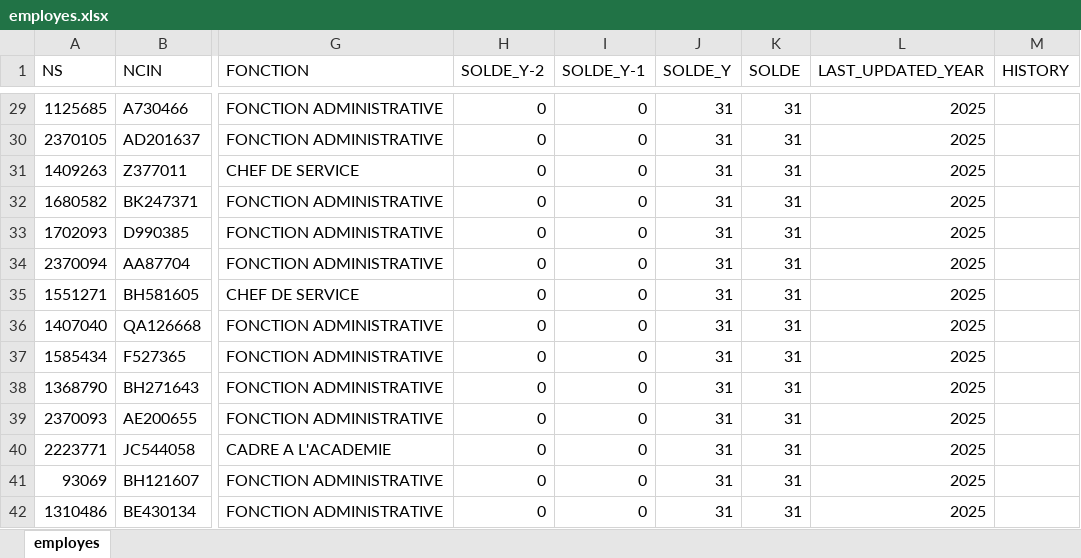
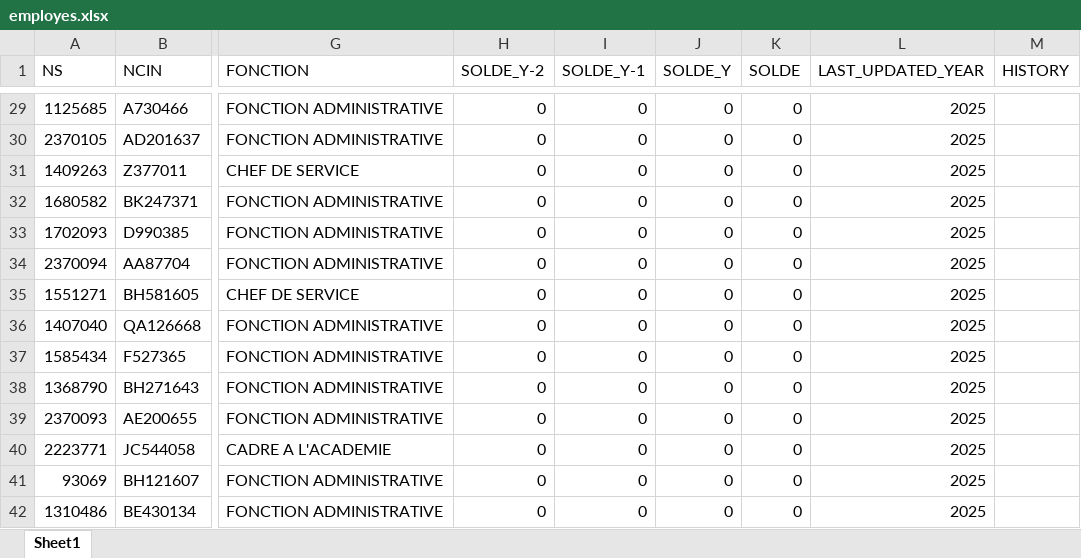
Before and after one commit to Yahya-rabii/Conge-Manager, an Excel workbook: data/db/employes.xlsx, sheet Sheet1, drawn as a sheet; only a part is shown, gaps mark what is left out; values as stored, in another font and other column widths than the file's, no borders; the diff covers the shown part only; the diff names each change by its address in the sheet, - before the commit and + after, or states it on an @@ line.

```diff
--- a/data/db/employes.xlsx (sheet Sheet1)
+++ b/data/db/employes.xlsx (sheet Sheet1)
-sheet tab: employes
+sheet tab: Sheet1
-J29:J42 (SOLDE_Y): 31
+J29:J42 (SOLDE_Y): 0
-K29:K42 (SOLDE): 31
+K29:K42 (SOLDE): 0
```
Also changed, not shown: 15 added rows and 335 edited cells elsewhere in this sheet, 26 other files.
